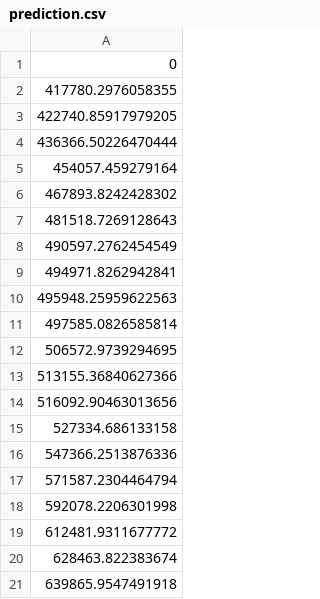
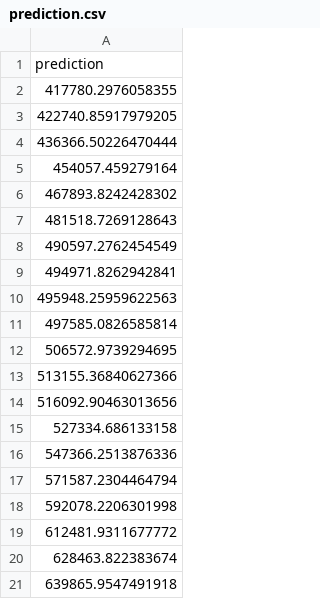
Before and after one commit to xpan23/California_Housing_Price_Prediction, a CSV file: prediction.csv, drawn as a sheet.

```diff
--- a/prediction.csv
+++ b/prediction.csv
@@ -1,2 +1,2 @@
-0
+prediction
 417780.2976058355
```
Also changed, not shown: 1 other file.
